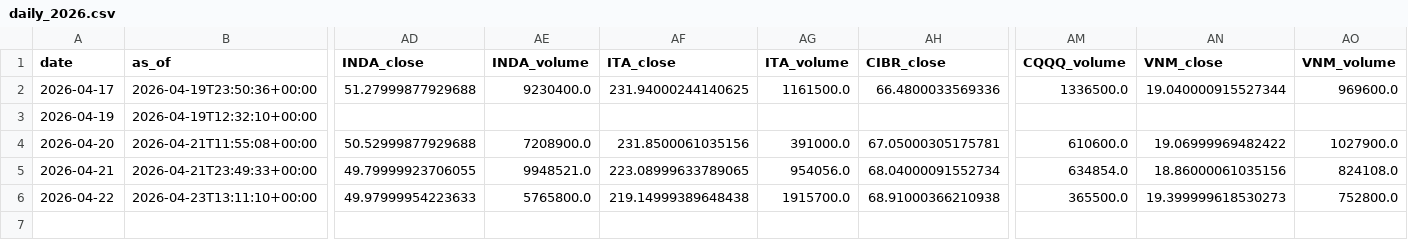
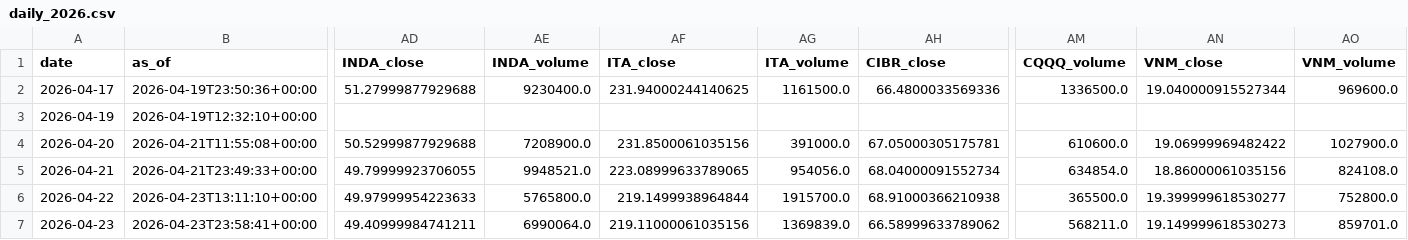
Before and after one commit to daifulee/invictus-data, a CSV file: data/daily_2026.csv, drawn as a sheet; only a part is shown, gaps mark what is left out; rows hold the shown columns only; the diff names each change by its address in the sheet, - before the commit and + after, or states it on an @@ line.

Commit message:
daily: 2026-04-23 data update [skip ci]

```diff
--- a/data/daily_2026.csv
+++ b/data/daily_2026.csv
-AF6 (ITA_close): 219.14999389648438
+AF6 (ITA_close): 219.1499938964844
-AN6 (VNM_close): 19.399999618530273
+AN6 (VNM_close): 19.399999618530277
+row 7: 2026-04-23 | 2026-04-23T23:58:41+00:00 | 49.40999984741211 | 6990064.0 | 219.11000061035156 | 1369839.0 | 66.58999633789062 | 568211.0 | 19.149999618530273 | 859701.0
```
Also changed, not shown: 1 other file.
